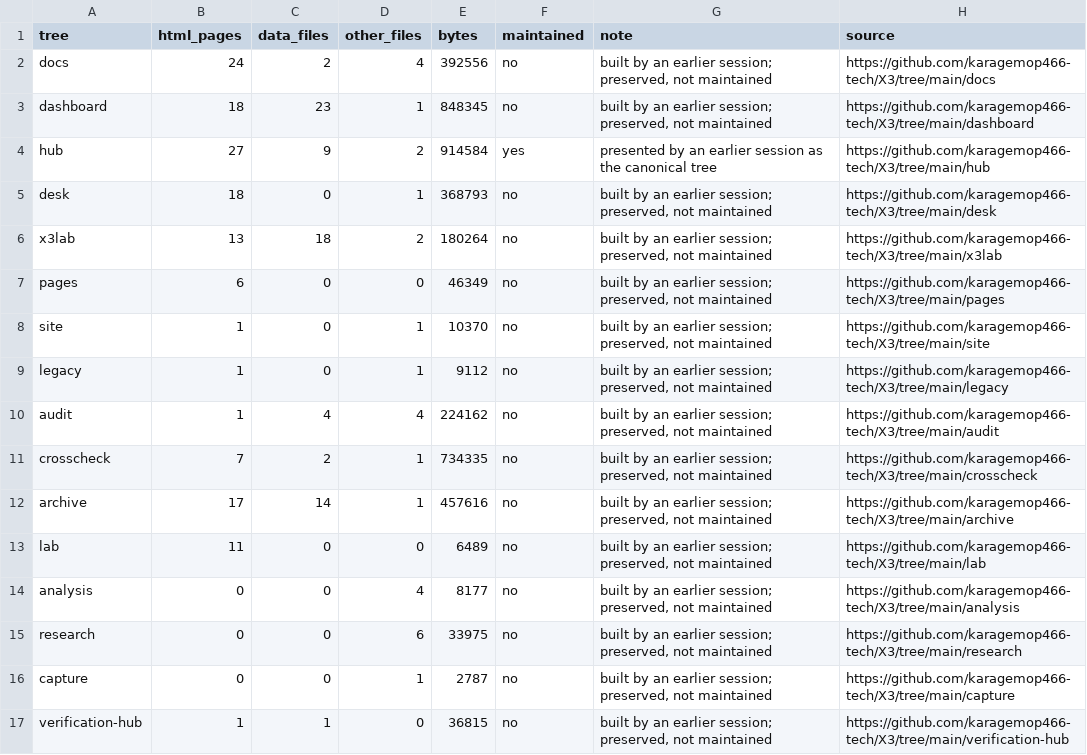
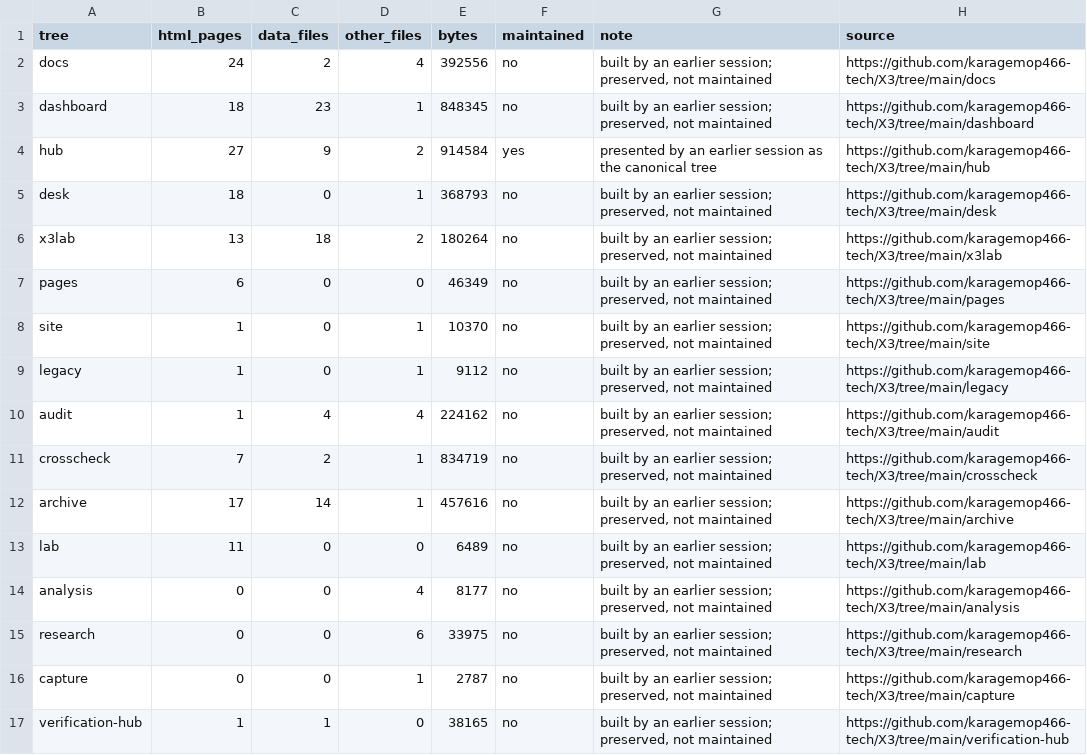
Before and after one commit to karagemop466-tech/X3, a CSV file: signals/data/repo_review.csv, drawn as a sheet.

```diff
--- a/signals/data/repo_review.csv
+++ b/signals/data/repo_review.csv
@@ -10,3 +10,3 @@ legacy,1,0,1,9112,no,"built by an earlier session; preserved, not maintained",ht
 audit,1,4,4,224162,no,"built by an earlier session; preserved, not maintained",https://github.com/karagemop466-tech/X3/tree/main/audit
-crosscheck,7,2,1,734335,no,"built by an earlier session; preserved, not maintained",https://github.com/karagemop466-tech/X3/tree/main/crosscheck
+crosscheck,7,2,1,834719,no,"built by an earlier session; preserved, not maintained",https://github.com/karagemop466-tech/X3/tree/main/crosscheck
 archive,17,14,1,457616,no,"built by an earlier session; preserved, not maintained",https://github.com/karagemop466-tech/X3/tree/main/archive
@@ -16,2 +16,2 @@ research,0,0,6,33975,no,"built by an earlier session; preserved, not maintained"
 capture,0,0,1,2787,no,"built by an earlier session; preserved, not maintained",https://github.com/karagemop466-tech/X3/tree/main/capture
-verification-hub,1,1,0,36815,no,"built by an earlier session; preserved, not maintained",https://github.com/karagemop466-tech/X3/tree/main/verification-hub
+verification-hub,1,1,0,38165,no,"built by an earlier session; preserved, not maintained",https://github.com/karagemop466-tech/X3/tree/main/verification-hub
```
Also changed, not shown: 13 other files.
